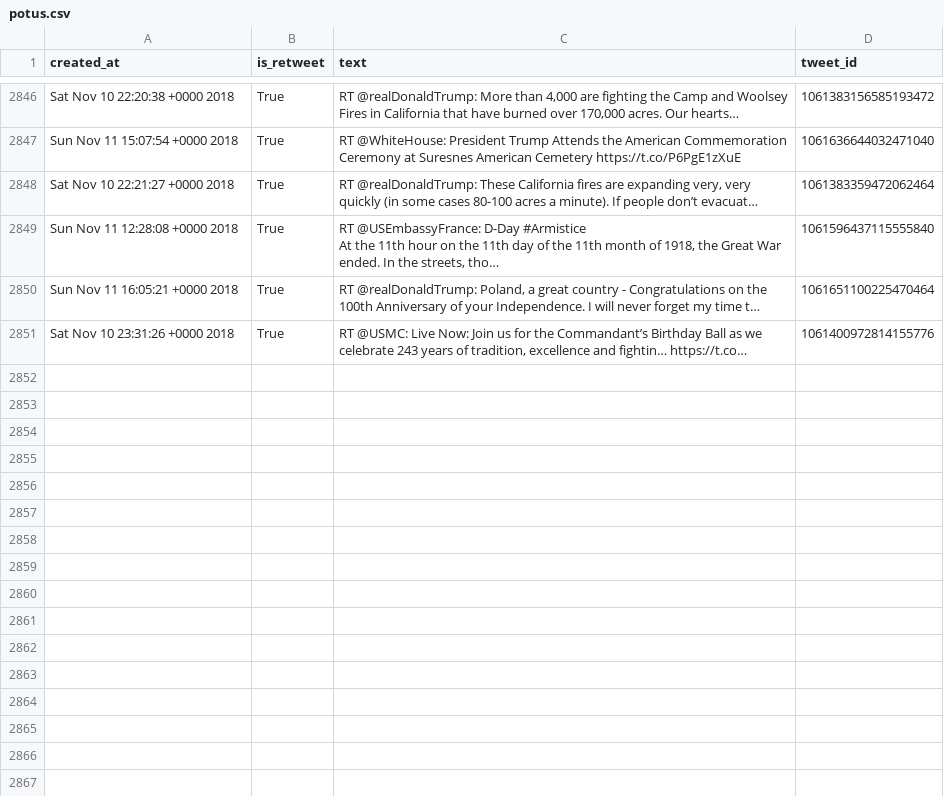
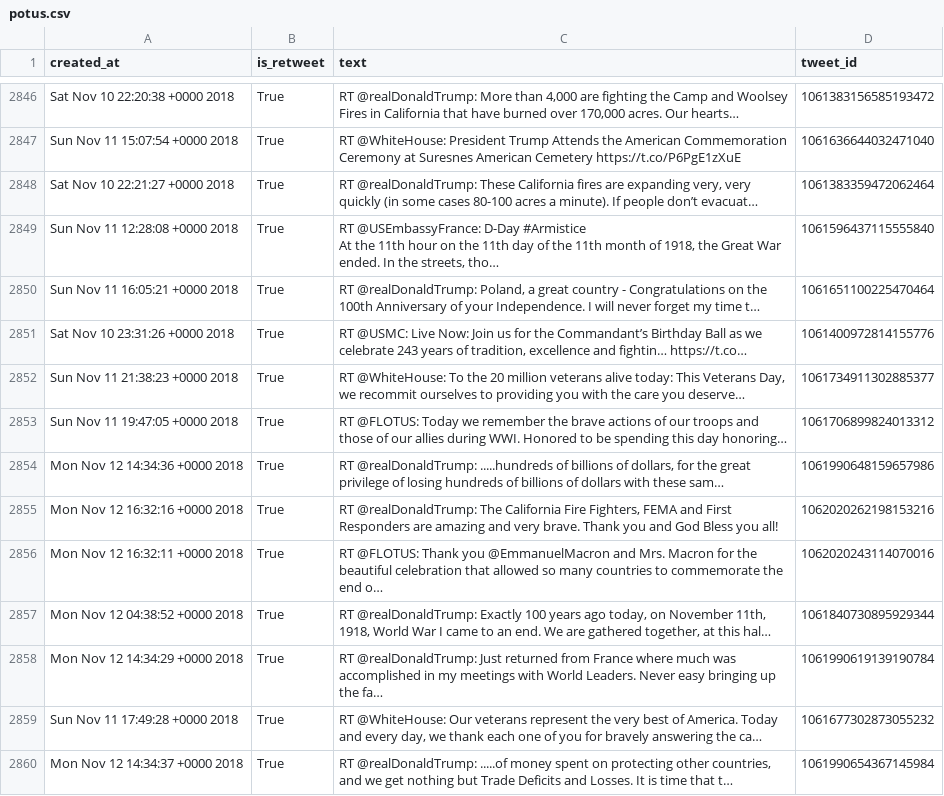
Before and after one commit to cpenalobel/sportsdata, a CSV file: twets/potus.csv, drawn as a sheet; only a part is shown, gaps mark what is left out; the diff names each change by its address in the sheet, - before the commit and + after, or states it on an @@ line.

```diff
--- a/twets/potus.csv
+++ b/twets/potus.csv
+row 2852: Sun Nov 11 21:38:23 +0000 2018 | True | RT @WhiteHouse: To the 20 million veterans alive today: This Veterans Day, we recommit ourselves to providing you with the care you deserve… | 1061734911302885377
+row 2853: Sun Nov 11 19:47:05 +0000 2018 | True | RT @FLOTUS: Today we remember the brave actions of our troops and those of our allies during WWI. Honored to be spending this day honoring… | 1061706899824013312
+row 2854: Mon Nov 12 14:34:36 +0000 2018 | True | RT @realDonaldTrump: .....hundreds of billions of dollars, for the great privilege of losing hundreds of billions of dollars with these sam… | 1061990648159657986
+row 2855: Mon Nov 12 16:32:16 +0000 2018 | True | RT @realDonaldTrump: The California Fire Fighters, FEMA and First Responders are amazing and very brave. Thank you and God Bless you all! | 1062020262198153216
+row 2856: Mon Nov 12 16:32:11 +0000 2018 | True | RT @FLOTUS: Thank you @EmmanuelMacron and Mrs. Macron for the beautiful celebration that allowed so many countries to commemorate the end o… | 1062020243114070016
+row 2857: Mon Nov 12 04:38:52 +0000 2018 | True | RT @realDonaldTrump: Exactly 100 years ago today, on November 11th, 1918, World War I came to an end. We are gathered together, at this hal… | 1061840730895929344
+row 2858: Mon Nov 12 14:34:29 +0000 2018 | True | RT @realDonaldTrump: Just returned from France where much was accomplished in my meetings with World Leaders. Never easy bringing up the fa… | 1061990619139190784
+row 2859: Sun Nov 11 17:49:28 +0000 2018 | True | RT @WhiteHouse: Our veterans represent the very best of America. Today and every day, we thank each one of you for bravely answering the ca… | 1061677302873055232
+row 2860: Mon Nov 12 14:34:37 +0000 2018 | True | RT @realDonaldTrump: .....of money spent on protecting other countries, and we get nothing but Trade Deficits and Losses. It is time that t… | 1061990654367145984
```
Also changed, not shown: twets/realdonaldtrump.csv, twets/vp.csv, 1 other file.
